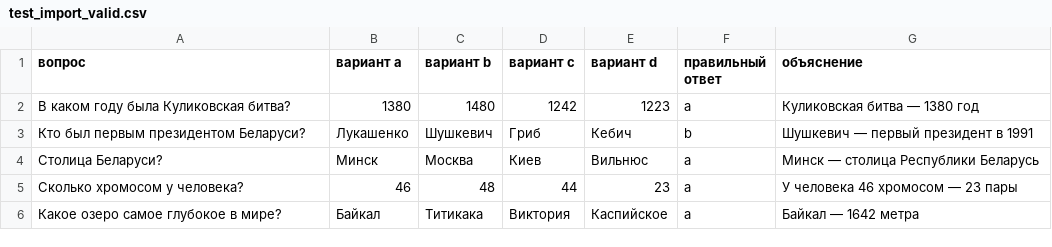
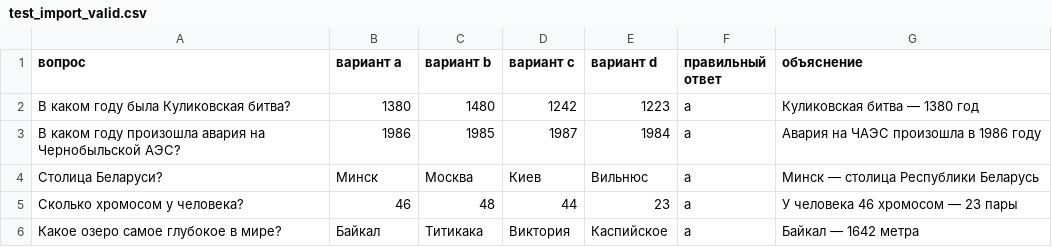
Before and after one commit to Trubik1/techno-park-october, a CSV file: test_import_valid.csv, drawn as a sheet; removed rows and columns are numbered as before the commit, all else as after; the diff names each change by its address in the sheet, - before the commit and + after, or states it on an @@ line.

Commit message:
fix: заменил второй вопрос в тестовых CSV на вопрос про Чернобыль

```diff
--- a/test_import_valid.csv
+++ b/test_import_valid.csv
-row 3: Кто был первым президентом Беларуси? | Лукашенко | Шушкевич | Гриб | Кебич | b | Шушкевич — первый президент в 1991
+row 3: В каком году произошла авария на Чернобыльской АЭС? | 1986 | 1985 | 1987 | 1984 | a | Авария на ЧАЭС произошла в 1986 году
```
